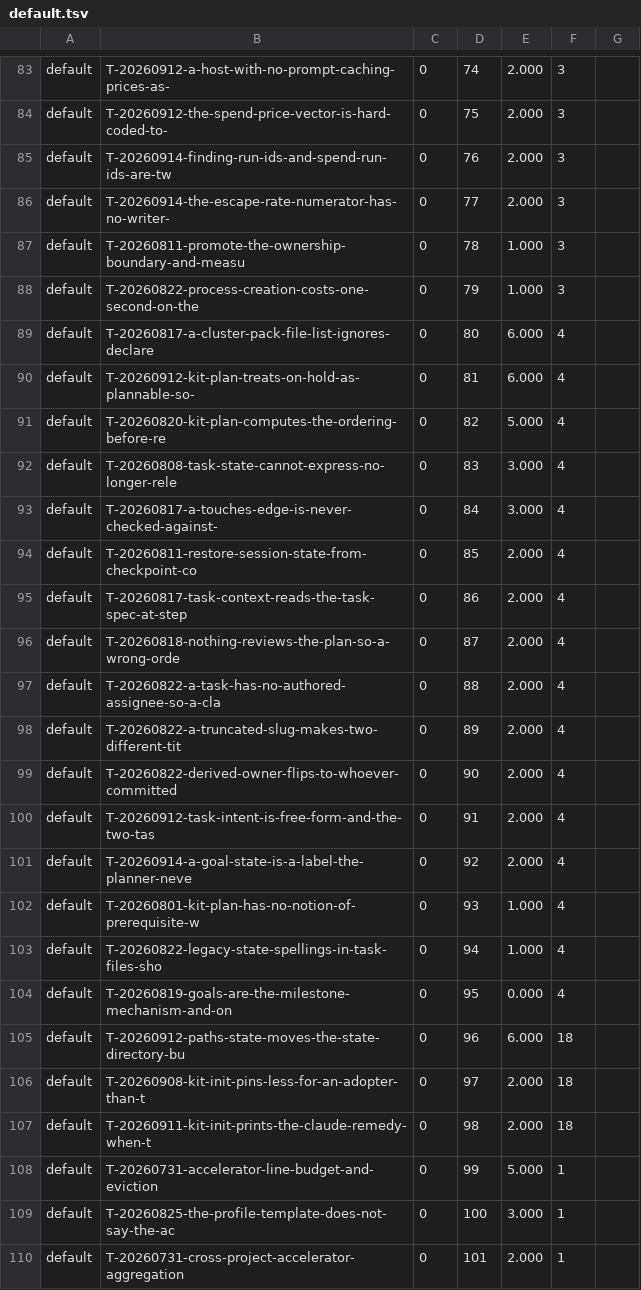
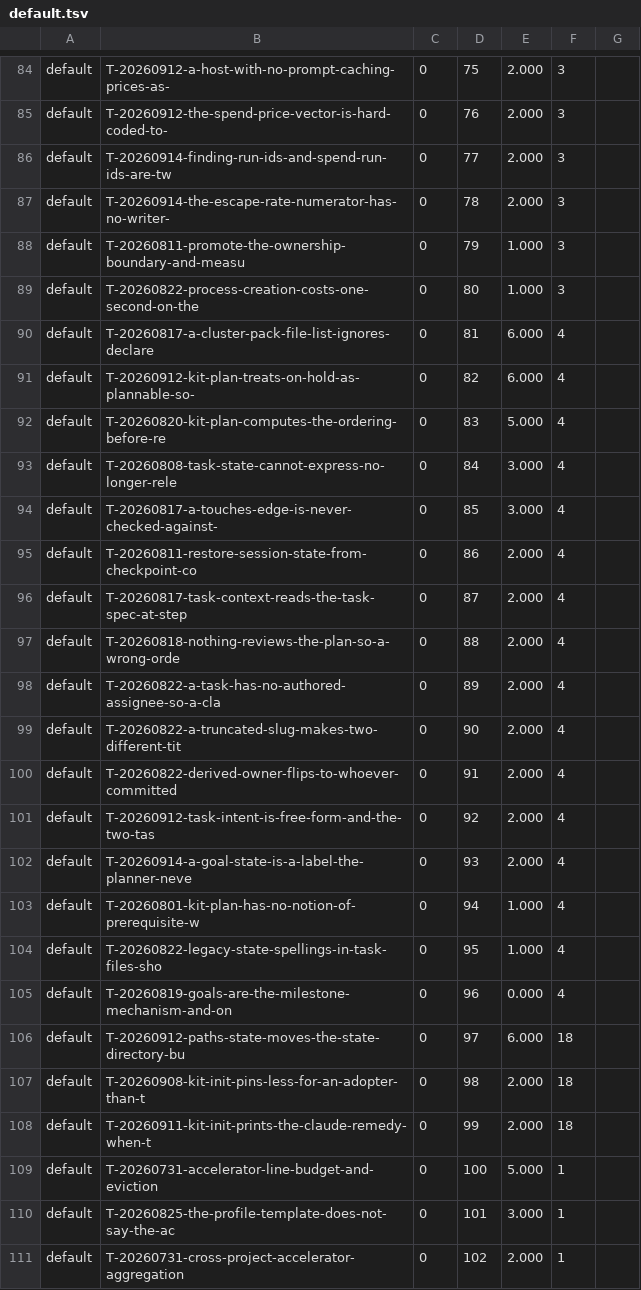
Before and after one commit to raghuveer/coding-kit, a TSV file: .project/plans/default.tsv, drawn as a sheet; only a part is shown, gaps mark what is left out; addresses are those after the commit; the diff covers the shown part only; the diff names each change by its address in the sheet, - before the commit and + after, or states it on an @@ line.

```diff
--- a/.project/plans/default.tsv
+++ b/.project/plans/default.tsv
-D84: 74
+D84: 75
-D85: 75
+D85: 76
-D86: 76
+D86: 77
-D87: 77
+D87: 78
-D88: 78
+D88: 79
-D89: 79
+D89: 80
-D90: 80
+D90: 81
-D91: 81
+D91: 82
-D92: 82
+D92: 83
-D93: 83
+D93: 84
-D94: 84
+D94: 85
-D95: 85
+D95: 86
-D96: 86
+D96: 87
-D97: 87
+D97: 88
-D98: 88
+D98: 89
-D99: 89
+D99: 90
-D100: 90
+D100: 91
-D101: 91
+D101: 92
-D102: 92
+D102: 93
-D103: 93
+D103: 94
-D104: 94
+D104: 95
-D105: 95
+D105: 96
-D106: 96
+D106: 97
-D107: 97
+D107: 98
-D108: 98
+D108: 99
-D109: 99
+D109: 100
-D110: 100
+D110: 101
-D111: 101
+D111: 102
```
Also changed, not shown: 1 added row and 60 edited cells elsewhere in this file, 2 other files.
